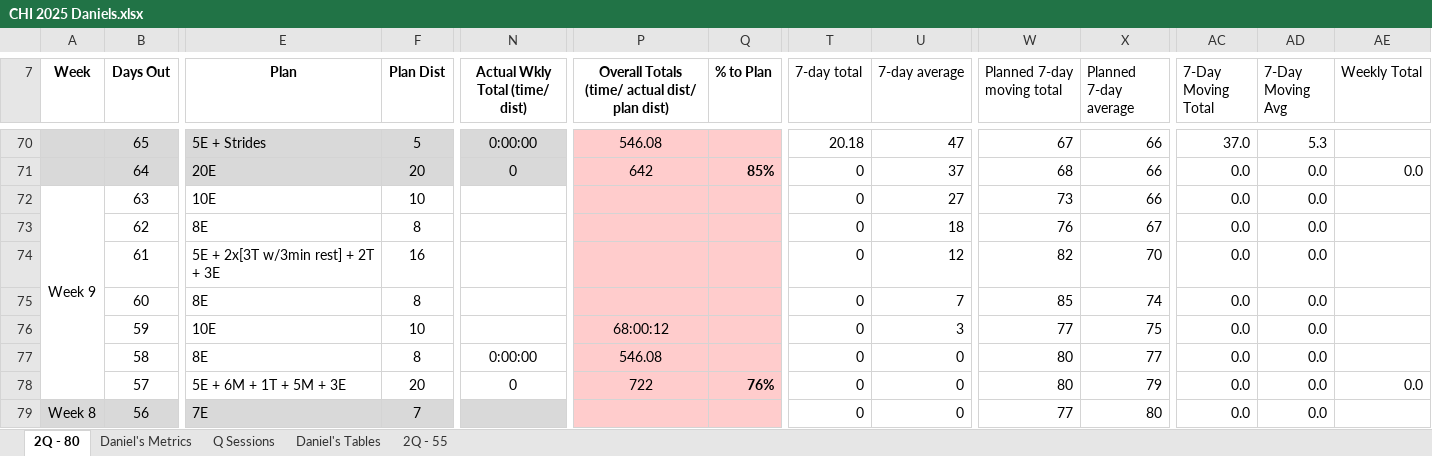
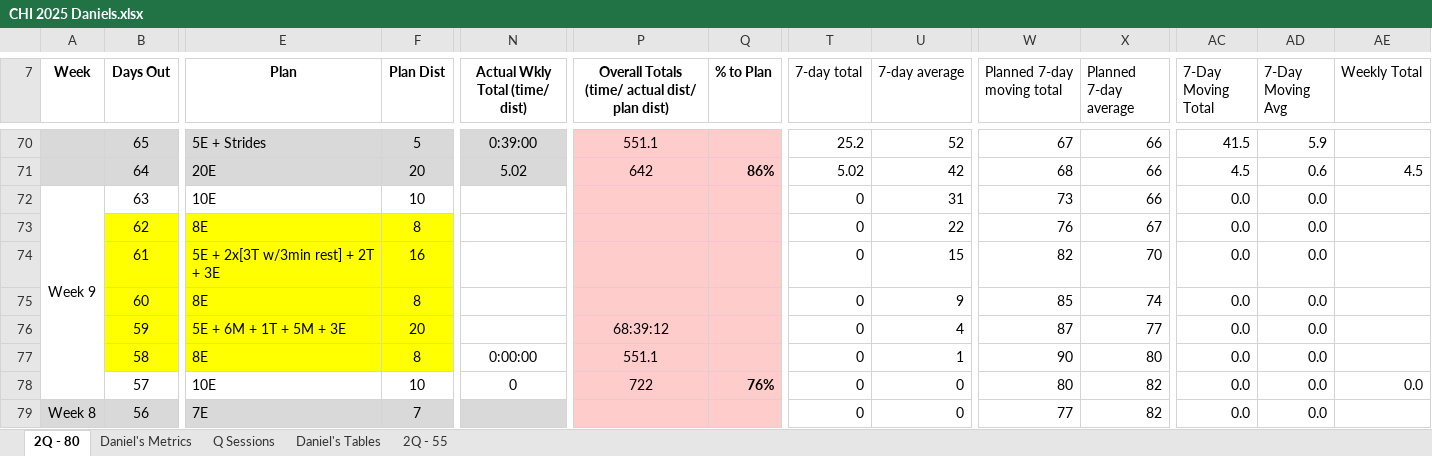
Before and after one commit to danmcgraw94/Running, an Excel workbook: TrainingPlans/CHI 2025 Daniels.xlsx, sheet 2Q - 80, drawn as a sheet; only a part is shown, gaps mark what is left out; values as stored, in another font and other column widths than the file's, no borders; the diff covers the shown part only; the diff names each change by its address in the sheet, - before the commit and + after, or states it on an @@ line.

```diff
--- a/TrainingPlans/CHI 2025 Daniels.xlsx (sheet 2Q - 80)
+++ b/TrainingPlans/CHI 2025 Daniels.xlsx (sheet 2Q - 80)
-N70 (Actual Wkly Total (time/ dist)): 0:00:00
+N70 (Actual Wkly Total (time/ dist)): 0:39:00
-P70: 546.08
+P70: 551.1
-T70 (7-day total): 20.18
+T70 (7-day total): 25.2
-U70 (7-day average): 47
+U70 (7-day average): 52
-AC70 (7-Day Moving Total): 37.0
+AC70 (7-Day Moving Total): 41.5
-AD70 (7-Day Moving Avg): 5.3
+AD70 (7-Day Moving Avg): 5.9
-N71 (Actual Wkly Total (time/ dist)): 0
+N71 (Actual Wkly Total (time/ dist)): 5.02
-Q71 (% to Plan): 85%
+Q71 (% to Plan): 86%
-T71 (7-day total): 0
+T71 (7-day total): 5.02
-U71 (7-day average): 37
+U71 (7-day average): 42
-AC71 (7-Day Moving Total): 0.0
+AC71 (7-Day Moving Total): 4.5
-AD71 (7-Day Moving Avg): 0.0
+AD71 (7-Day Moving Avg): 0.6
-AE71 (Weekly Total): 0.0
+AE71 (Weekly Total): 4.5
-U72 (7-day average): 27
+U72 (7-day average): 31
-B73:F77 fill: none
+B73:F77 fill: #FFFF00
-U73 (7-day average): 18
+U73 (7-day average): 22
-U74 (7-day average): 12
+U74 (7-day average): 15
-U75 (7-day average): 7
+U75 (7-day average): 9
-E76 (Plan): 10E
+E76 (Plan): 5E + 6M + 1T + 5M + 3E
-F76 (Plan Dist): 10
+F76 (Plan Dist): 20
-P76: 68:00:12
+P76: 68:39:12
-U76 (7-day average): 3
+U76 (7-day average): 4
-W76 (Planned 7-day moving total): 77
+W76 (Planned 7-day moving total): 87
-X76 (Planned 7-day average): 75
+X76 (Planned 7-day average): 77
-P77: 546.08
+P77: 551.1
-U77 (7-day average): 0
+U77 (7-day average): 1
-W77 (Planned 7-day moving total): 80
+W77 (Planned 7-day moving total): 90
-X77 (Planned 7-day average): 77
+X77 (Planned 7-day average): 80
-E78 (Plan): 5E + 6M + 1T + 5M + 3E
+E78 (Plan): 10E
-F78 (Plan Dist): 20
+F78 (Plan Dist): 10
-X78 (Planned 7-day average): 79
+X78 (Planned 7-day average): 82
-X79 (Planned 7-day average): 80
+X79 (Planned 7-day average): 82
```
Also changed, not shown: 59 edited cells and cell formats elsewhere in this sheet, sheet Daniel's Metrics, charts or pictures.
